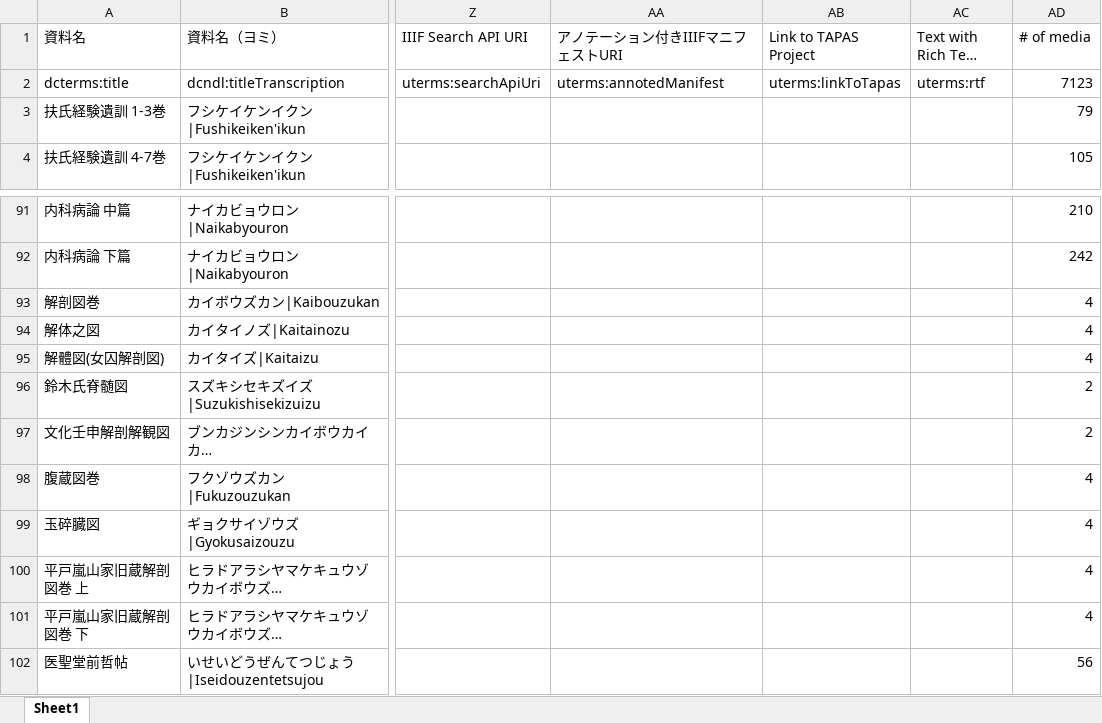
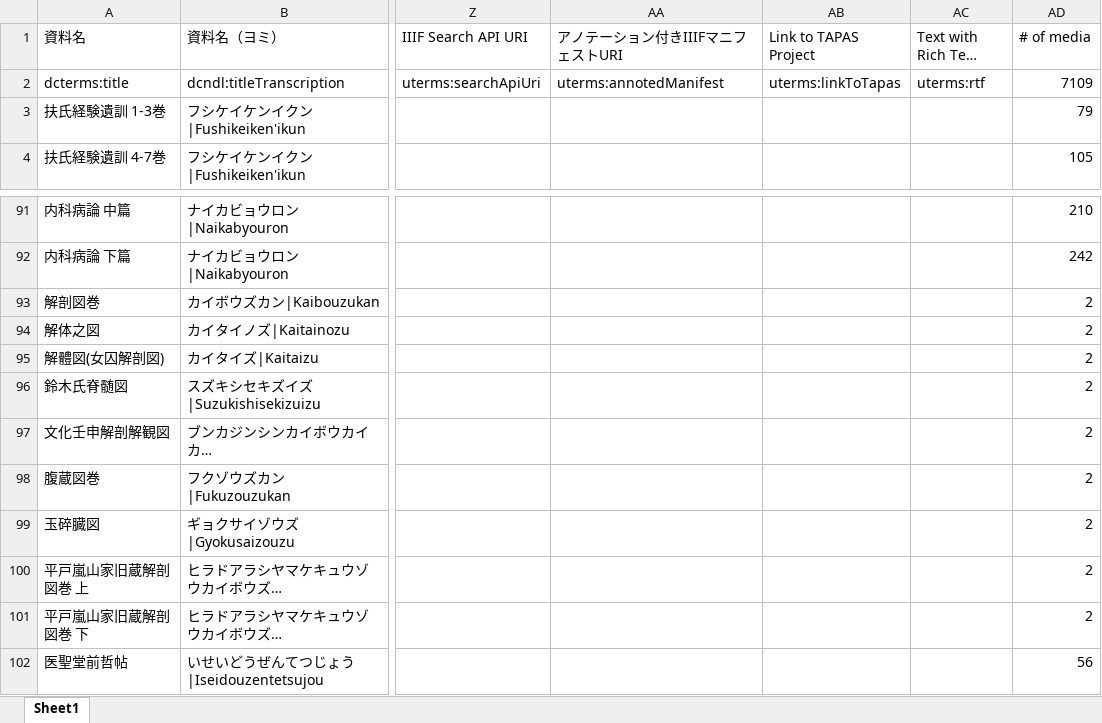
Before and after one commit to utda/dataset, an Excel workbook: docs/collections/medlib/metadata/data.xlsx, sheet Sheet1, drawn as a sheet; only a part is shown, gaps mark what is left out; long unchanged cells end in …; values as stored, in another font and other column widths than the file's, no borders; the diff names each change by its address in the sheet, - before the commit and + after, or states it on an @@ line.

```diff
--- a/docs/collections/medlib/metadata/data.xlsx (sheet Sheet1)
+++ b/docs/collections/medlib/metadata/data.xlsx (sheet Sheet1)
-AD2 (# of media): 7123
+AD2 (# of media): 7109
-AD93:AD95 (# of media): 4
+AD93:AD95 (# of media): 2
-AD98:AD101 (# of media): 4
+AD98:AD101 (# of media): 2
```
Also changed, not shown: docs/collections/50nenshi/metadata/data.xlsx, docs/collections/agriculture/metadata/data.xlsx, 55 other files.
